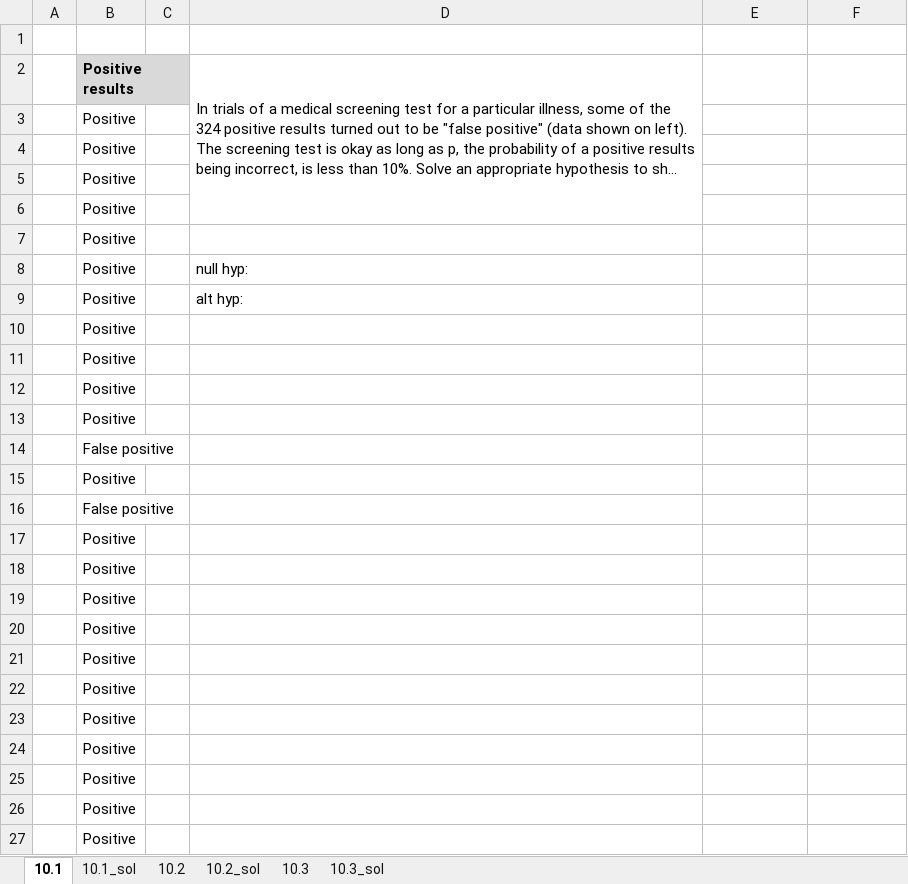
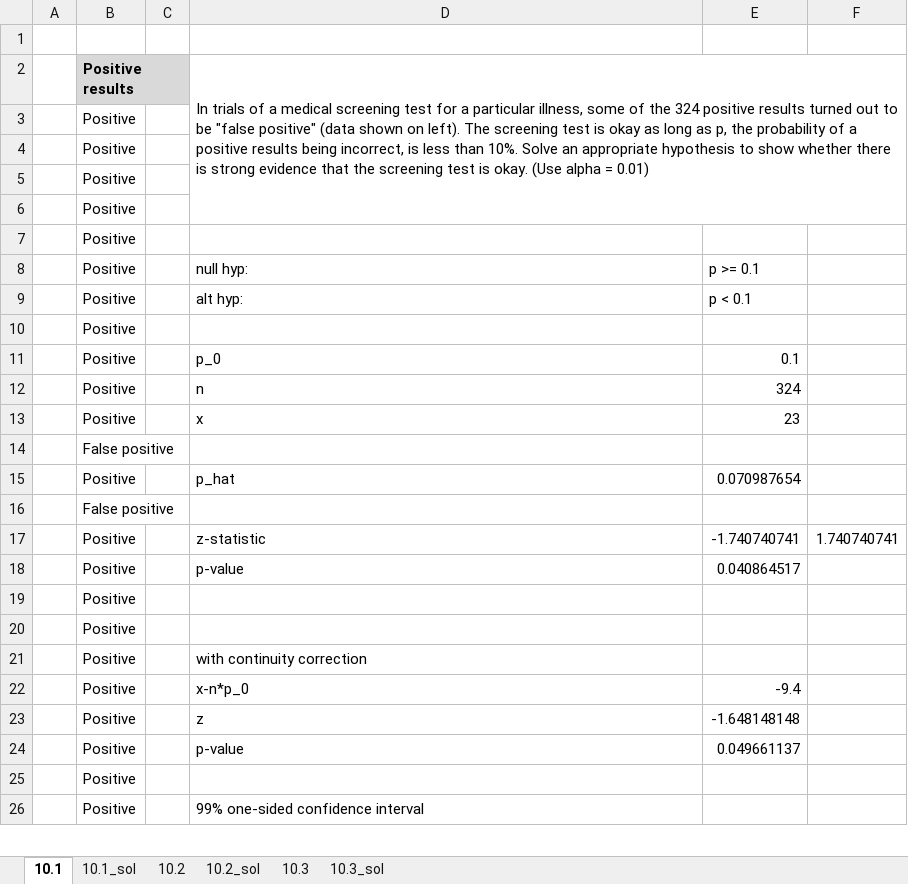
Before and after one commit to Inseok-Lee/applied_statistics, an Excel workbook: example/Chapter10_Example.xlsx, sheet 10.1, drawn as a sheet; only a part is shown; long unchanged cells end in …; values as stored, in another font and other column widths than the file's, no borders; charts and pictures not drawn; removed rows and columns are numbered as before the commit, all else as after; the diff covers the shown part only; the diff names each change by its address in the sheet, - before the commit and + after, or states it on an @@ line.

```diff
--- a/example/Chapter10_Example.xlsx (sheet 10.1)
+++ b/example/Chapter10_Example.xlsx (sheet 10.1)
-D2:D6 merged
+D2:F6 merged
-E8: (empty)
+E8: p >= 0.1
-E9: (empty)
+E9: p < 0.1
@@ row 15 moved to row 10: Positive @@
+row 11:  | Positive |  | p_0 | 0.1
+row 12:  | Positive |  | n | 324
+row 13:  | Positive |  | x | 23
+row 15:  | Positive |  | p_hat | 0.070987654
+row 17:  | Positive |  | z-statistic | -1.740740741 | 1.740740741
+row 18:  | Positive |  | p-value | 0.040864517
+row 21:  | Positive |  | with continuity correction
+row 22:  | Positive |  | x-n*p_0 | -9.4
+row 23:  | Positive |  | z | -1.648148148
+row 24:  | Positive |  | p-value | 0.049661137
-D26: (empty)
+D26: 99% one-sided confidence interval
-row 17:  | Positive
-row 18:  | Positive
-row 19:  | Positive
-row 20:  | Positive
-row 21:  | Positive
-row 22:  | Positive
-row 23:  | Positive
-row 24:  | Positive
-row 25:  | Positive
-row 26:  | Positive
-row 27:  | Positive
```
Also changed, not shown: 2 added rows and 1 removed row elsewhere in this sheet, sheet 10.2, charts or pictures, 2 other files.
